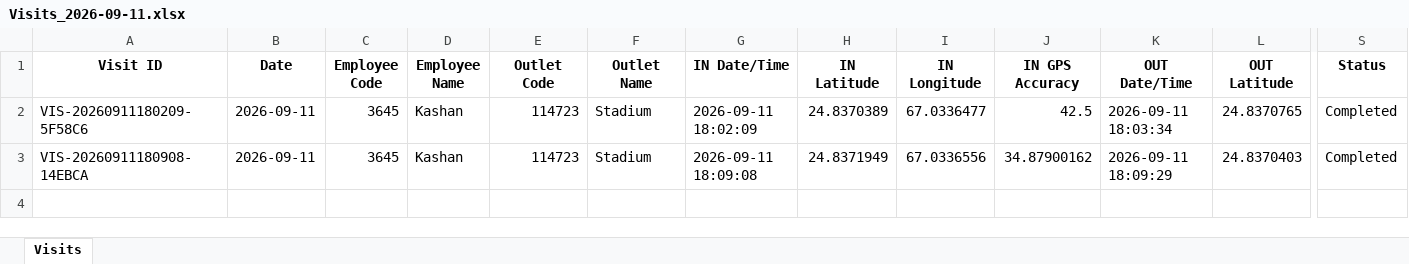
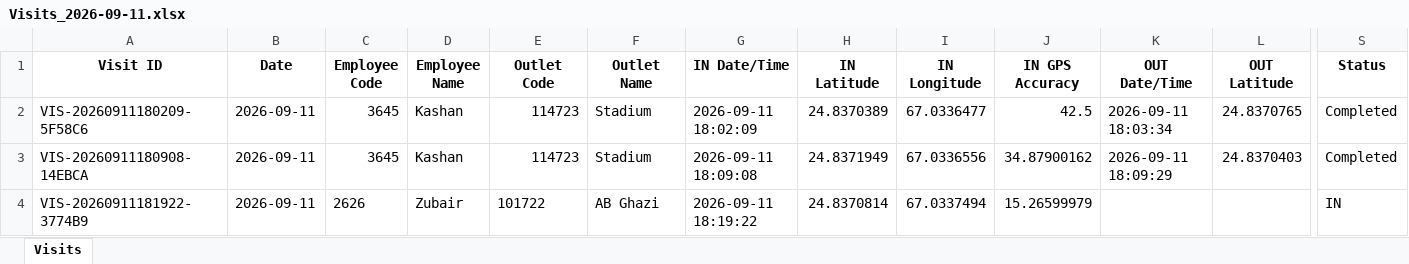
Before and after one commit to syedkashan-ops/petrol-station-visit-reports, an Excel workbook: data/visits/Visits_2026-09-11.xlsx, sheet Visits, drawn as a sheet; only a part is shown, gaps mark what is left out; values as stored, in another font and other column widths than the file's, no borders; rows hold the shown columns only; the diff names each change by its address in the sheet, - before the commit and + after, or states it on an @@ line.

Commit message:
Sync daily report 2026-09-11

```diff
--- a/data/visits/Visits_2026-09-11.xlsx (sheet Visits)
+++ b/data/visits/Visits_2026-09-11.xlsx (sheet Visits)
+row 4: VIS-20260911181922-3774B9 | 2026-09-11 | 2626 | Zubair | 101722 | AB Ghazi | 2026-09-11 18:19:22 | 24.8370814 | 67.0337494 | 15.26599979 |  |  | IN
```
